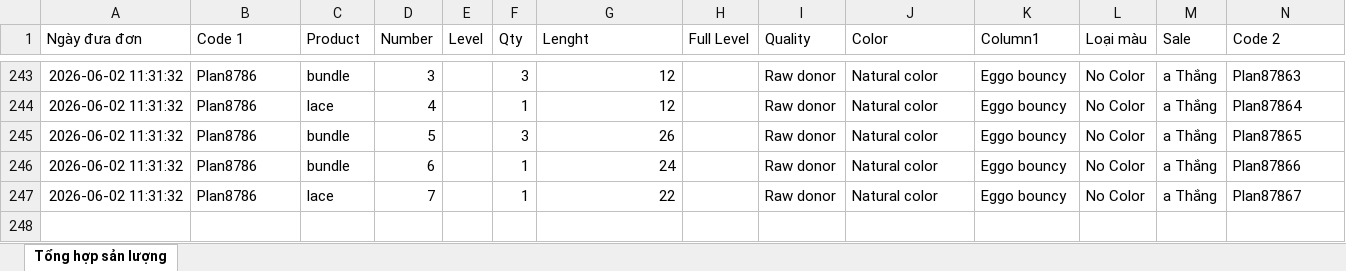
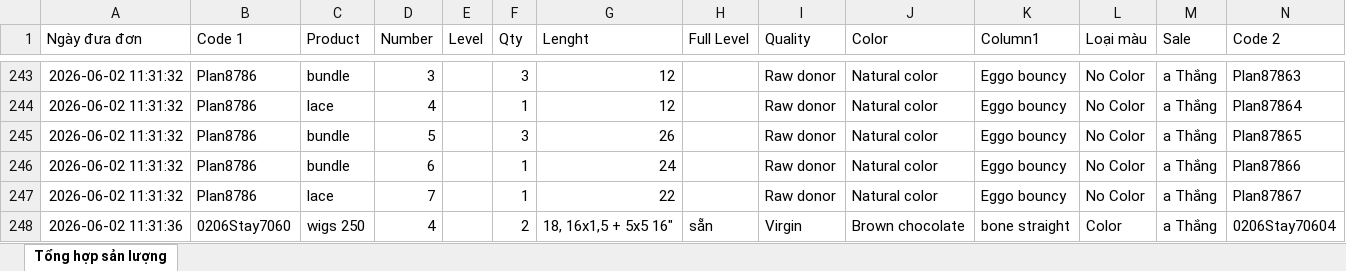
Before and after one commit to dobangnhi-gif/dobangnhi, an Excel workbook: data/tong_hop_san_luong.xlsx, sheet Tổng hợp sản lượng, drawn as a sheet; only a part is shown, gaps mark what is left out; values as stored, in another font and other column widths than the file's, no borders; the diff names each change by its address in the sheet, - before the commit and + after, or states it on an @@ line.

Commit message:
Update tong_hop_san_luong.xlsx

```diff
--- a/data/tong_hop_san_luong.xlsx (sheet Tổng hợp sản lượng)
+++ b/data/tong_hop_san_luong.xlsx (sheet Tổng hợp sản lượng)
+row 248: 2026-06-02 11:31:36 | 0206Stay7060 | wigs 250 | 4 |  | 2 | 18, 16x1,5 + 5x5 16" | sẵn | Virgin | Brown chocolate | bone straight | Color | a Thắng | 0206Stay70604
```
